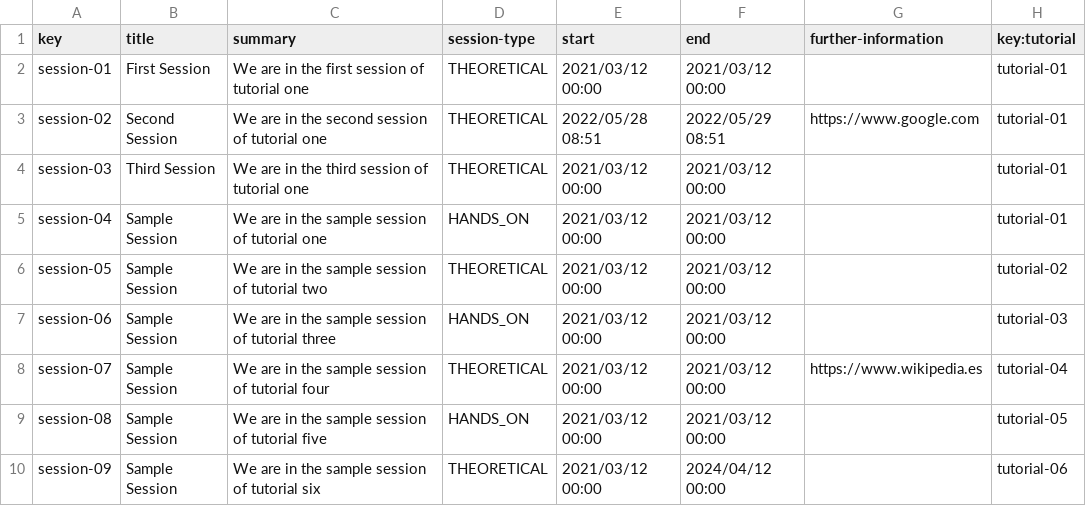
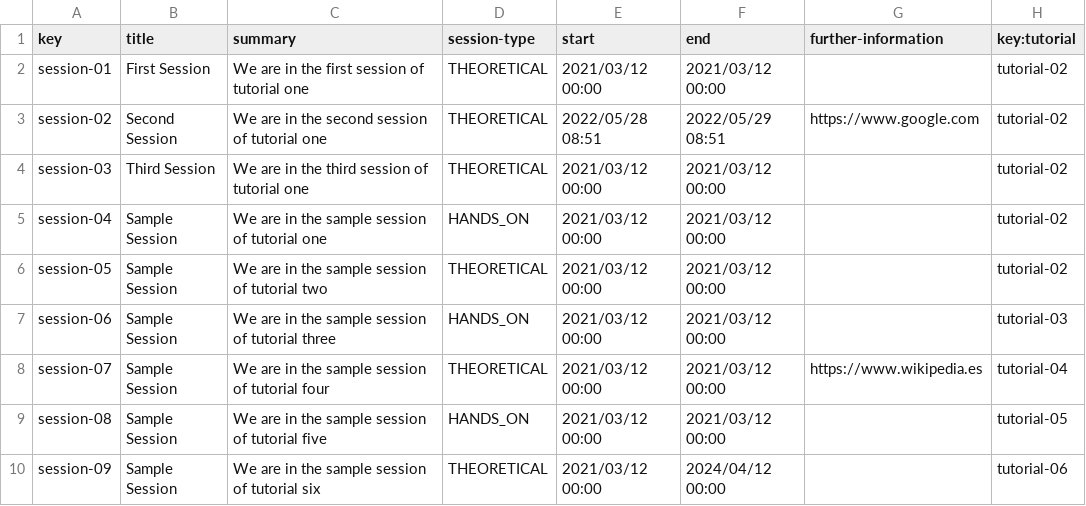
Before and after one commit to antcardia/Acme-L3-D04, a CSV file: src/main/webapp/WEB-INF/resources/sample-data/session.csv, drawn as a sheet.

```diff
--- a/src/main/webapp/WEB-INF/resources/sample-data/session.csv
+++ b/src/main/webapp/WEB-INF/resources/sample-data/session.csv
@@ -1,6 +1,6 @@
 key,title,summary,session-type,start,end,further-information,key:tutorial
-session-01,First Session,We are in the first session of tutorial one,THEORETICAL,2021/03/12 00:00,2021/03/12 00:00,,tutorial-01
-session-02,Second Session,We are in the second session of tutorial one,THEORETICAL,2022/05/28 08:51,2022/05/29 08:51,https://www.google.com,tutorial-01
-session-03,Third Session,We are in the third session of tutorial one,THEORETICAL,2021/03/12 00:00,2021/03/12 00:00,,tutorial-01
-session-04,Sample Session,We are in the sample session of tutorial one,HANDS_ON,2021/03/12 00:00,2021/03/12 00:00,,tutorial-01
+session-01,First Session,We are in the first session of tutorial one,THEORETICAL,2021/03/12 00:00,2021/03/12 00:00,,tutorial-02
+session-02,Second Session,We are in the second session of tutorial one,THEORETICAL,2022/05/28 08:51,2022/05/29 08:51,https://www.google.com,tutorial-02
+session-03,Third Session,We are in the third session of tutorial one,THEORETICAL,2021/03/12 00:00,2021/03/12 00:00,,tutorial-02
+session-04,Sample Session,We are in the sample session of tutorial one,HANDS_ON,2021/03/12 00:00,2021/03/12 00:00,,tutorial-02
 session-05,Sample Session,We are in the sample session of tutorial two,THEORETICAL,2021/03/12 00:00,2021/03/12 00:00,,tutorial-02
```
Also changed, not shown: 9 other files.
